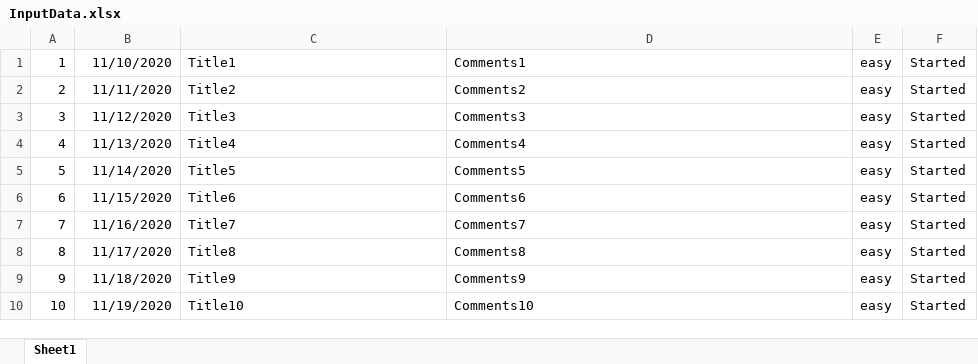
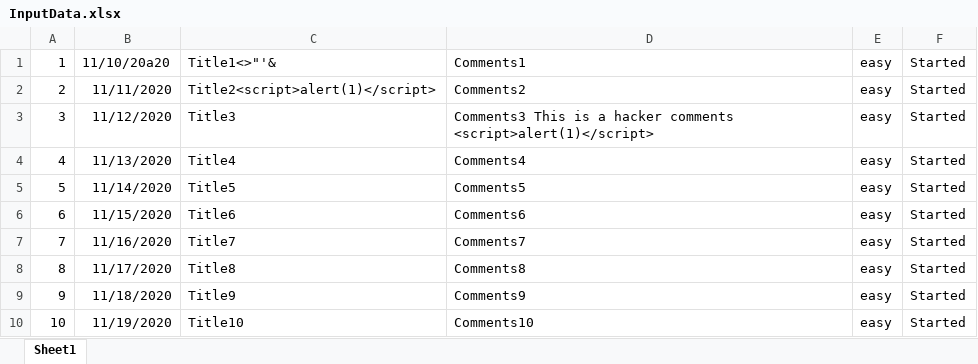
Before and after one commit to Nanjuan/Programming_Skills_Enhancement, an Excel workbook: InputData.xlsx, sheet Sheet1, drawn as a sheet; values as stored, in another font and other column widths than the file's, no borders; the diff names each change by its address in the sheet, - before the commit and + after, or states it on an @@ line.

```diff
--- a/InputData.xlsx (sheet Sheet1)
+++ b/InputData.xlsx (sheet Sheet1)
-B1: 11/10/2020
+B1: 11/10/20a20
-C1: Title1
+C1: Title1<>"'&
-C2: Title2
+C2: Title2<script>alert(1)</script>
-D3: Comments3
+D3: Comments3 This is a hacker comments <script>alert(1)</script>
```
Also changed, not shown: 2 other files.
